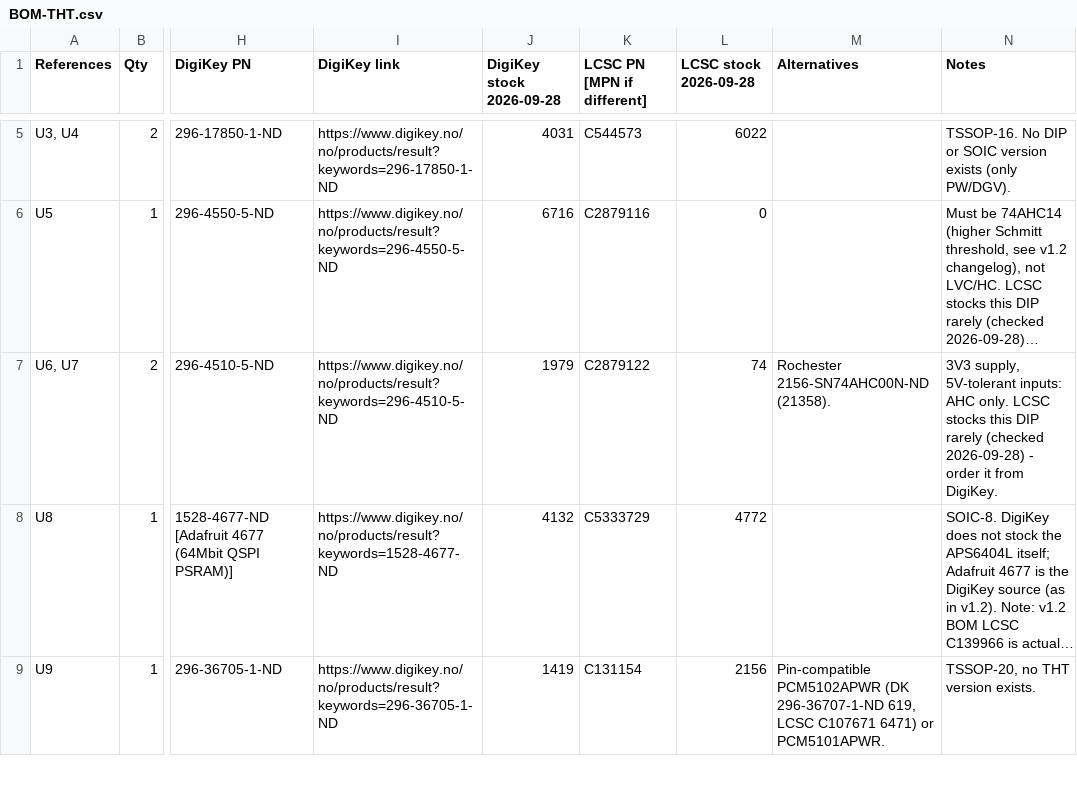
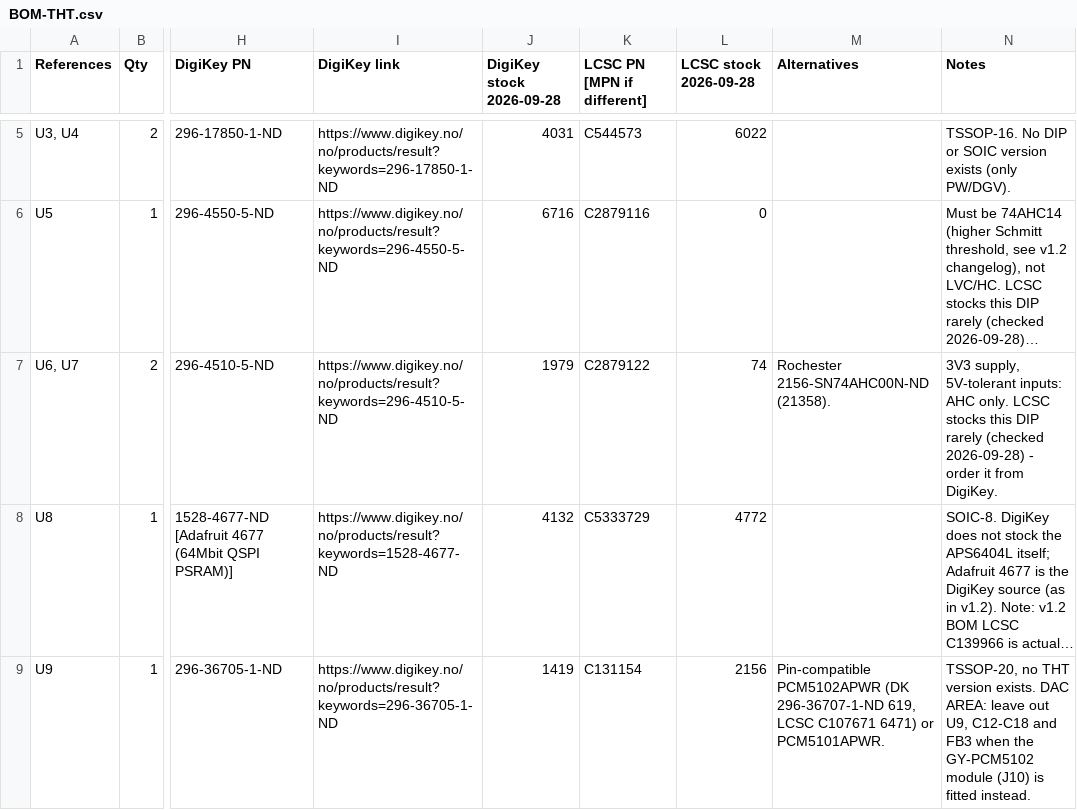
Before and after one commit to waagbo/picogus, a CSV file: hw-tht/BOM-THT.csv, drawn as a sheet; only a part is shown, gaps mark what is left out; long unchanged cells end in …; the diff covers the shown part only; the diff names each change by its address in the sheet, - before the commit and + after, or states it on an @@ line.

```diff
--- a/hw-tht/BOM-THT.csv
+++ b/hw-tht/BOM-THT.csv
-N9 (Notes): …version exists.
+N9 (Notes): …version exists. DAC AREA: leave out U9, C12-C18 and FB3 when the GY-PCM5102 module (J10) is fitted instead.
```
Also changed, not shown: 3 added rows elsewhere in this file, hw-tht/BOM-THT-digikey-upload-optional-10x.csv, hw-tht/BOM-THT-digikey-upload-optional.csv, 8 other files.
